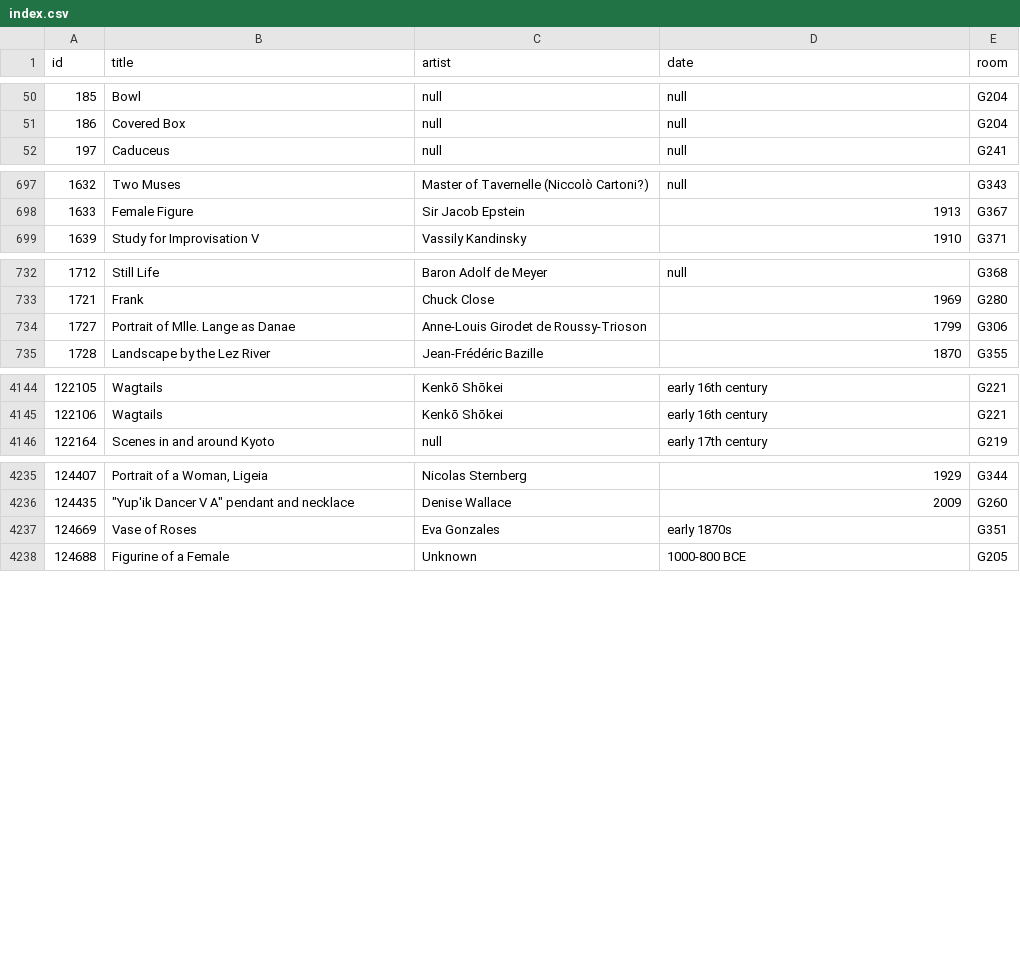
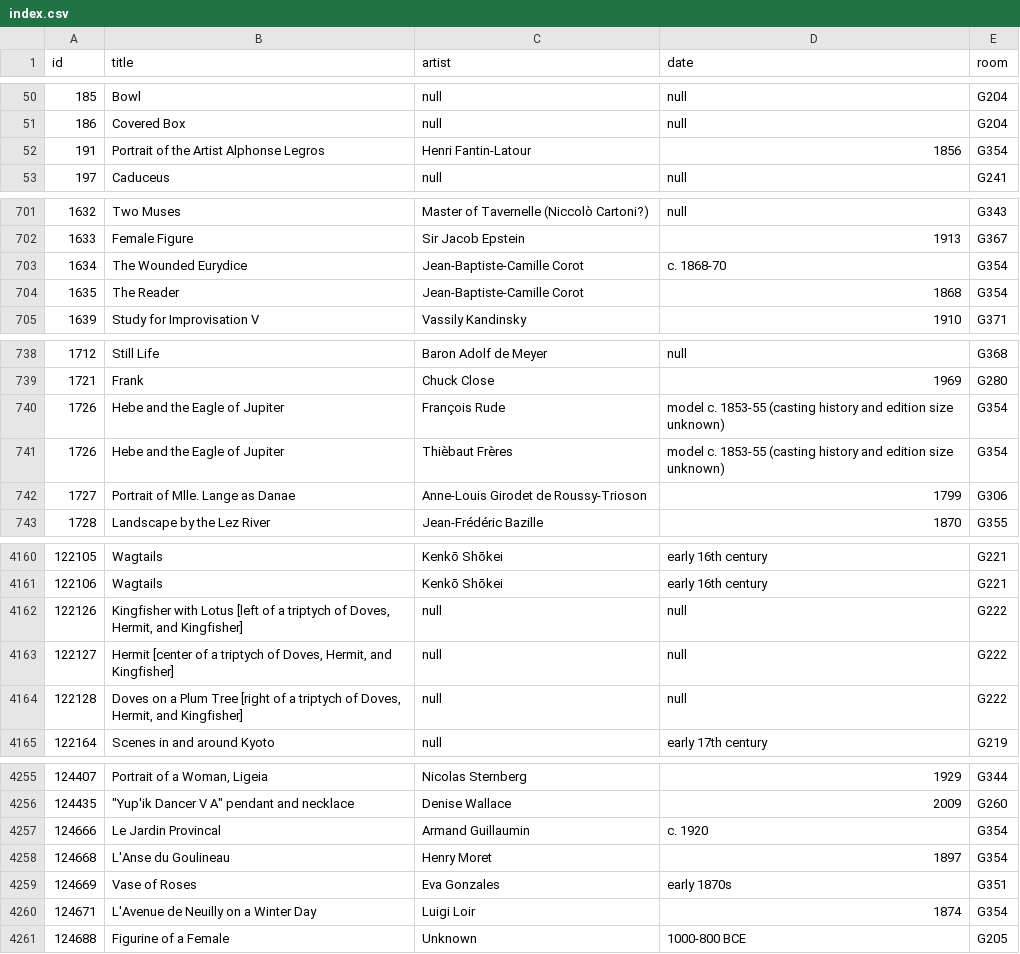
Before and after one commit to miabot/galleries.csv, a CSV file: index.csv, drawn as a sheet; only a part is shown, gaps mark what is left out; the diff covers the shown part only.

```diff
--- a/index.csv
+++ b/index.csv
@@ -51,2 +51,3 @@
 186,"Covered Box",null,null,"G204"
+191,"Portrait of the Artist Alphonse Legros","Henri Fantin-Latour","1856","G354"
 197,"Caduceus",null,null,"G241"
@@ -698,2 +702,4 @@
 1633,"Female Figure","Sir Jacob Epstein","1913","G367"
+1634,"The Wounded Eurydice","Jean-Baptiste-Camille Corot","c. 1868-70","G354"
+1635,"The Reader","Jean-Baptiste-Camille Corot","1868","G354"
 1639,"Study for Improvisation V","Vassily Kandinsky","1910","G371"
@@ -733,2 +739,4 @@
 1721,"Frank","Chuck Close","1969","G280"
+1726,"Hebe and the Eagle of Jupiter","François Rude","model c. 1853-55 (casting history and edition size unknown)","G354"
+1726,"Hebe and the Eagle of Jupiter","Thièbaut Frères","model c. 1853-55 (casting history and edition size unknown)","G354"
 1727,"Portrait of Mlle. Lange as Danae","Anne-Louis Girodet de Roussy-Trioson","1799","G306"
@@ -4145,2 +4161,5 @@
 122106,"Wagtails","Kenkō Shōkei","early 16th century","G221"
+122126,"Kingfisher with Lotus [left of a triptych of Doves, Hermit, and Kingfisher]",null,null,"G222"
+122127,"Hermit [center of a triptych of Doves, Hermit, and Kingfisher]",null,null,"G222"
+122128,"Doves on a Plum Tree [right of a triptych of Doves, Hermit, and Kingfisher]",null,null,"G222"
 122164,"Scenes in and around Kyoto",null,"early 17th century","G219"
@@ -4236,3 +4256,6 @@
 124435,"""Yup'ik Dancer V A"" pendant and necklace","Denise Wallace","2009","G260"
+124666,"Le Jardin Provincal","Armand Guillaumin","c. 1920","G354"
+124668,"L'Anse du Goulineau","Henry Moret","1897","G354"
 124669,"Vase of Roses","Eva Gonzales","early 1870s","G351"
+124671,"L'Avenue de Neuilly on a Winter Day","Luigi Loir","1874","G354"
 124688,"Figurine of a Female","Unknown","1000-800 BCE","G205"
```
Also changed, not shown: 14 added rows and 1 removed row elsewhere in this file, galleries/237.csv, galleries/266-G274.csv, 3 other files.
